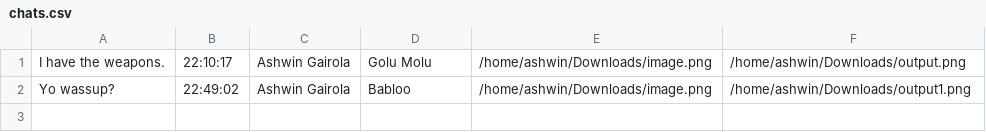
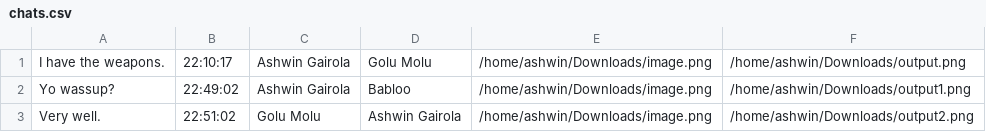
Before and after one commit to ashwingairola/spychat, a CSV file: chats.csv, drawn as a sheet.

Commit message:
Optional objective: The user can now see his chat history with a friend, with colour-coded messages.

```diff
--- a/chats.csv
+++ b/chats.csv
@@ -2 +2,2 @@ I have the weapons.,22:10:17,Ashwin Gairola,Golu Molu,/home/ashwin/Downloads/ima
 Yo wassup?,22:49:02,Ashwin Gairola,Babloo,/home/ashwin/Downloads/image.png,/home/ashwin/Downloads/output1.png
+Very well.,22:51:02,Golu Molu,Ashwin Gairola,/home/ashwin/Downloads/image.png,/home/ashwin/Downloads/output2.png
```
Also changed, not shown: 2 other files.
